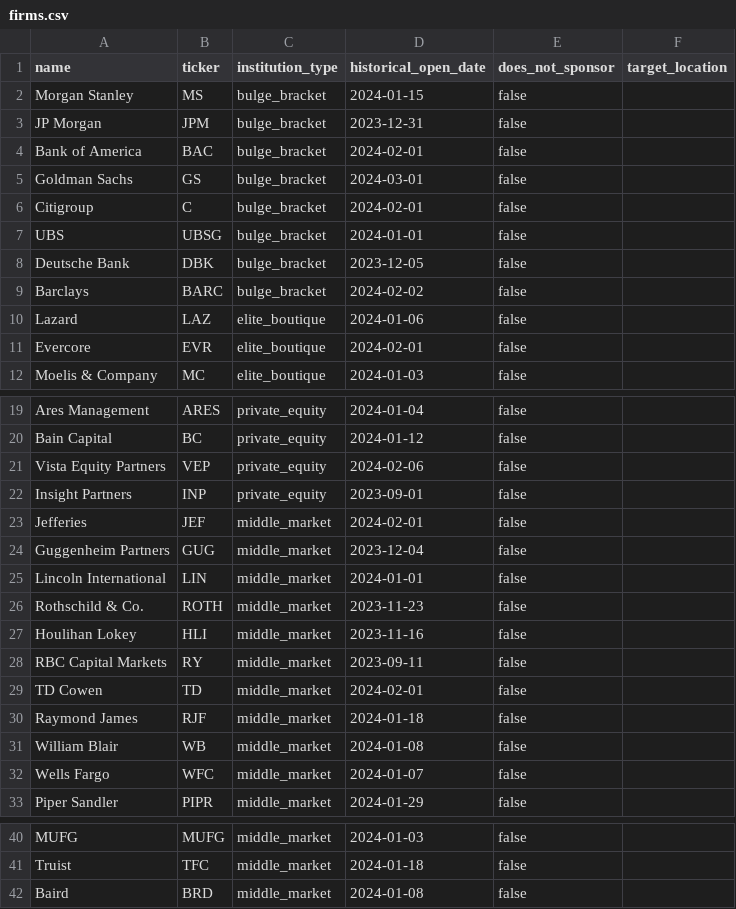
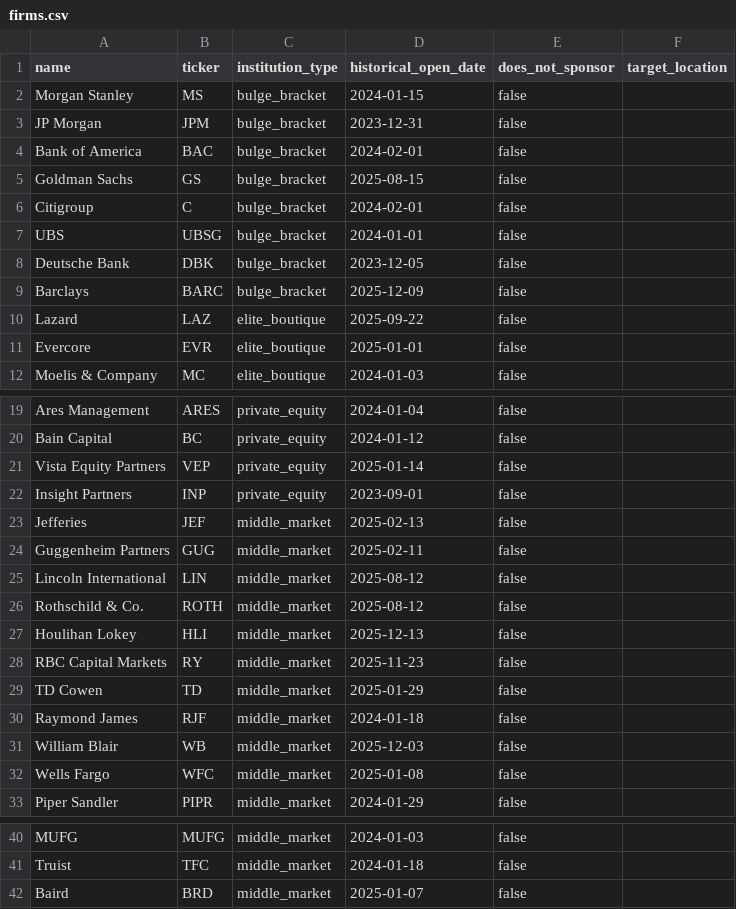
Before and after one commit to rakshisings-cloud/ib-recruit-tracker, a CSV file: seed/firms.csv, drawn as a sheet; only a part is shown, gaps mark what is left out.

Commit message:
Update historical open dates with verified 2025 sources; fix seed re-run bug
Replaced 15 of 41 firms' historical_open_date with actual, sourced 2025
application-open dates (Goldman Sachs, Barclays, Lazard, Evercore, Vista
Equity Partners, Jefferies, Guggenheim Partners, Lincoln International,
Rothschild & Co., Houlihan Lokey, RBC Capital Markets, TD Cowen, William
Blair, Wells Fargo, Baird). The remaining 26 firms had no source precise
enough to verify an exact date, so their prior 2024 date was left in place
rather than guessing.

Also fixed scripts/seed.ts: re-running it against existing firms no longer
resets `status` to unknown/does_not_sponsor, since that would silently
wipe real tracking progress once a firm actually has watch targets.

```diff
--- a/seed/firms.csv
+++ b/seed/firms.csv
@@ -4,3 +4,3 @@ JP Morgan,JPM,bulge_bracket,2023-12-31,false,
 Bank of America,BAC,bulge_bracket,2024-02-01,false,
-Goldman Sachs,GS,bulge_bracket,2024-03-01,false,
+Goldman Sachs,GS,bulge_bracket,2025-08-15,false,
 Citigroup,C,bulge_bracket,2024-02-01,false,
@@ -8,5 +8,5 @@ UBS,UBSG,bulge_bracket,2024-01-01,false,
 Deutsche Bank,DBK,bulge_bracket,2023-12-05,false,
-Barclays,BARC,bulge_bracket,2024-02-02,false,
-Lazard,LAZ,elite_boutique,2024-01-06,false,
-Evercore,EVR,elite_boutique,2024-02-01,false,
+Barclays,BARC,bulge_bracket,2025-12-09,false,
+Lazard,LAZ,elite_boutique,2025-09-22,false,
+Evercore,EVR,elite_boutique,2025-01-01,false,
 Moelis & Company,MC,elite_boutique,2024-01-03,false,
@@ -20,14 +20,14 @@ Ares Management,ARES,private_equity,2024-01-04,false,
 Bain Capital,BC,private_equity,2024-01-12,false,
-Vista Equity Partners,VEP,private_equity,2024-02-06,false,
+Vista Equity Partners,VEP,private_equity,2025-01-14,false,
 Insight Partners,INP,private_equity,2023-09-01,false,
-Jefferies,JEF,middle_market,2024-02-01,false,
-Guggenheim Partners,GUG,middle_market,2023-12-04,false,
-Lincoln International,LIN,middle_market,2024-01-01,false,
-Rothschild & Co.,ROTH,middle_market,2023-11-23,false,
-Houlihan Lokey,HLI,middle_market,2023-11-16,false,
-RBC Capital Markets,RY,middle_market,2023-09-11,false,
-TD Cowen,TD,middle_market,2024-02-01,false,
+Jefferies,JEF,middle_market,2025-02-13,false,
+Guggenheim Partners,GUG,middle_market,2025-02-11,false,
+Lincoln International,LIN,middle_market,2025-08-12,false,
+Rothschild & Co.,ROTH,middle_market,2025-08-12,false,
+Houlihan Lokey,HLI,middle_market,2025-12-13,false,
+RBC Capital Markets,RY,middle_market,2025-11-23,false,
+TD Cowen,TD,middle_market,2025-01-29,false,
 Raymond James,RJF,middle_market,2024-01-18,false,
-William Blair,WB,middle_market,2024-01-08,false,
-Wells Fargo,WFC,middle_market,2024-01-07,false,
+William Blair,WB,middle_market,2025-12-03,false,
+Wells Fargo,WFC,middle_market,2025-01-08,false,
 Piper Sandler,PIPR,middle_market,2024-01-29,false,
@@ -41,2 +41,2 @@ MUFG,MUFG,middle_market,2024-01-03,false,
 Truist,TFC,middle_market,2024-01-18,false,
-Baird,BRD,middle_market,2024-01-08,false,
+Baird,BRD,middle_market,2025-01-07,false,
```
Also changed, not shown: 1 other file.
